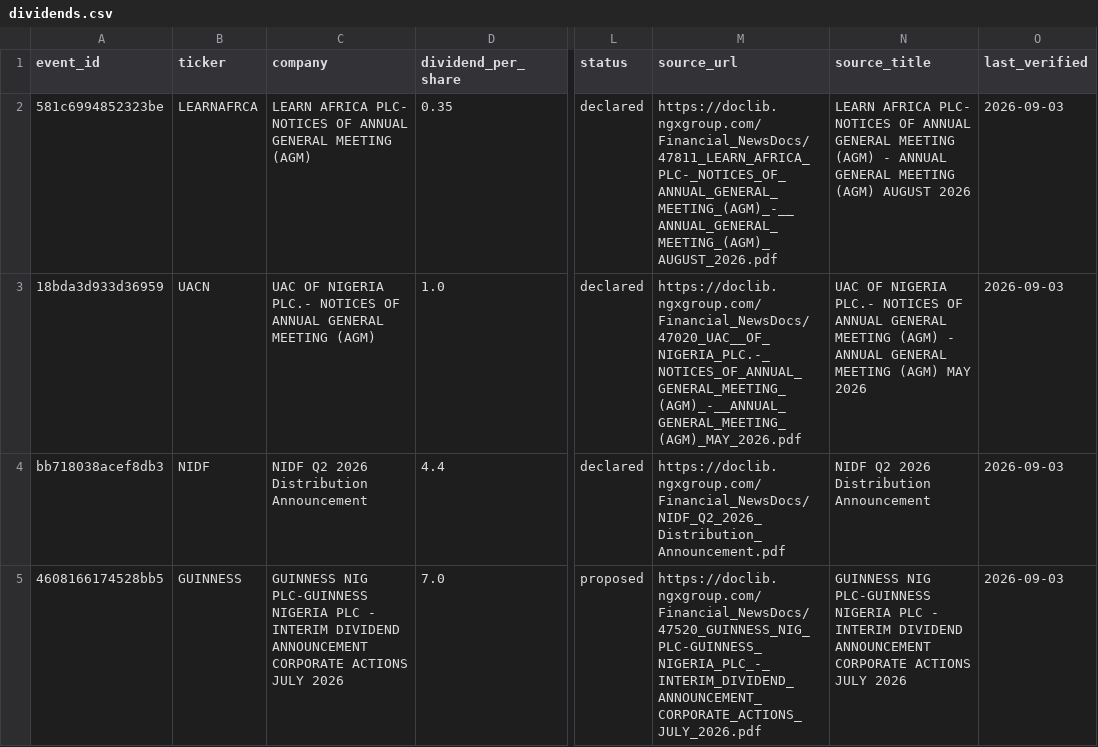
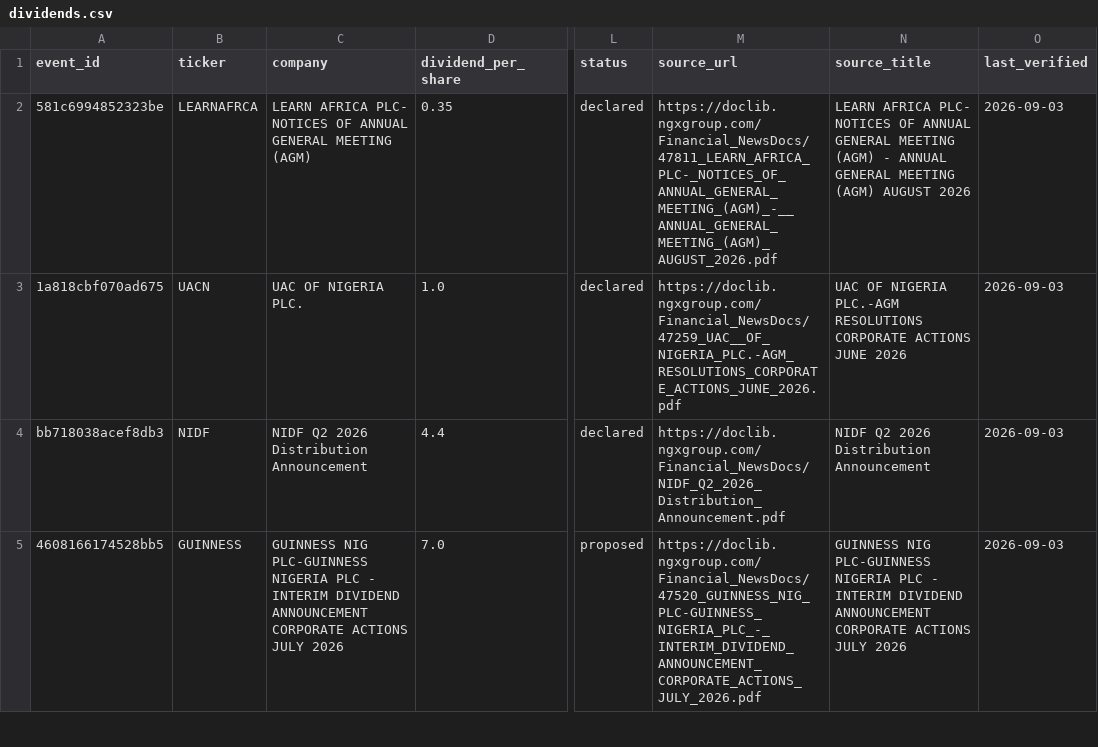
Before and after one commit to osargrrgrn/nairasheets-dividend-feed, a CSV file: docs/dividends.csv, drawn as a sheet; only a part is shown, gaps mark what is left out; the diff covers the shown part only; the diff names each change by its address in the sheet, - before the commit and + after, or states it on an @@ line.

```diff
--- a/docs/dividends.csv
+++ b/docs/dividends.csv
-A3 (event_id): 18bda3d933d36959
+A3 (event_id): 1a818cbf070ad675
-C3 (company): UAC OF NIGERIA PLC.- NOTICES OF ANNUAL GENERAL MEETING (AGM)
+C3 (company): UAC OF NIGERIA PLC.
-M3 (source_url): https://doclib.ngxgroup.com/Financial_NewsDocs/47020_UAC__OF_NIGERIA_PLC.-_NOTICES_OF_ANNUAL_GENERAL_MEETING_(AGM)_-__ANNUAL_GENERAL_MEETING_(AGM)_MAY_2026.pdf
+M3 (source_url): https://doclib.ngxgroup.com/Financial_NewsDocs/47259_UAC__OF_NIGERIA_PLC.-AGM_RESOLUTIONS_CORPORATE_ACTIONS_JUNE_2026.pdf
-N3 (source_title): …OF NIGERIA PLC.- NOTICES OF ANNUAL GENERAL MEETING (AGM) - ANNUAL GENERAL MEETING (AGM) MAY 2026
+N3 (source_title): …OF NIGERIA PLC.-AGM RESOLUTIONS CORPORATE ACTIONS JUNE 2026
```
Also changed, not shown: 1 added row elsewhere in this file, docs/pending_dividends.csv, 5 other files.
